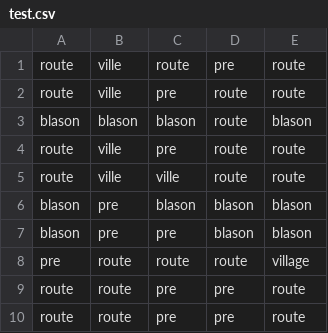
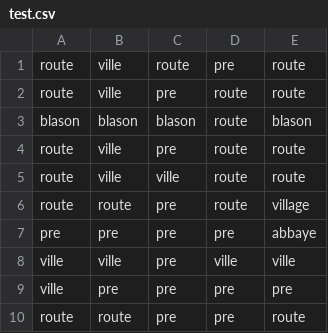
Before and after one commit to AhmedChlk/Carcassonne, a CSV file: data/test.csv, drawn as a sheet.

```diff
--- a/data/test.csv
+++ b/data/test.csv
@@ -5,6 +5,6 @@ route,ville,pre,route,route
 route,ville,ville,route,route
-blason,pre,blason,blason,blason
-blason,pre,pre,blason,blason
-pre,route,route,route,village
-route,route,pre,pre,route
+route,route,pre,route,village
+pre,pre,pre,pre,abbaye
+ville,ville,pre,ville,ville
+ville,pre,pre,pre,pre
 route,route,pre,pre,route
```
Also changed, not shown: 3 other files.
